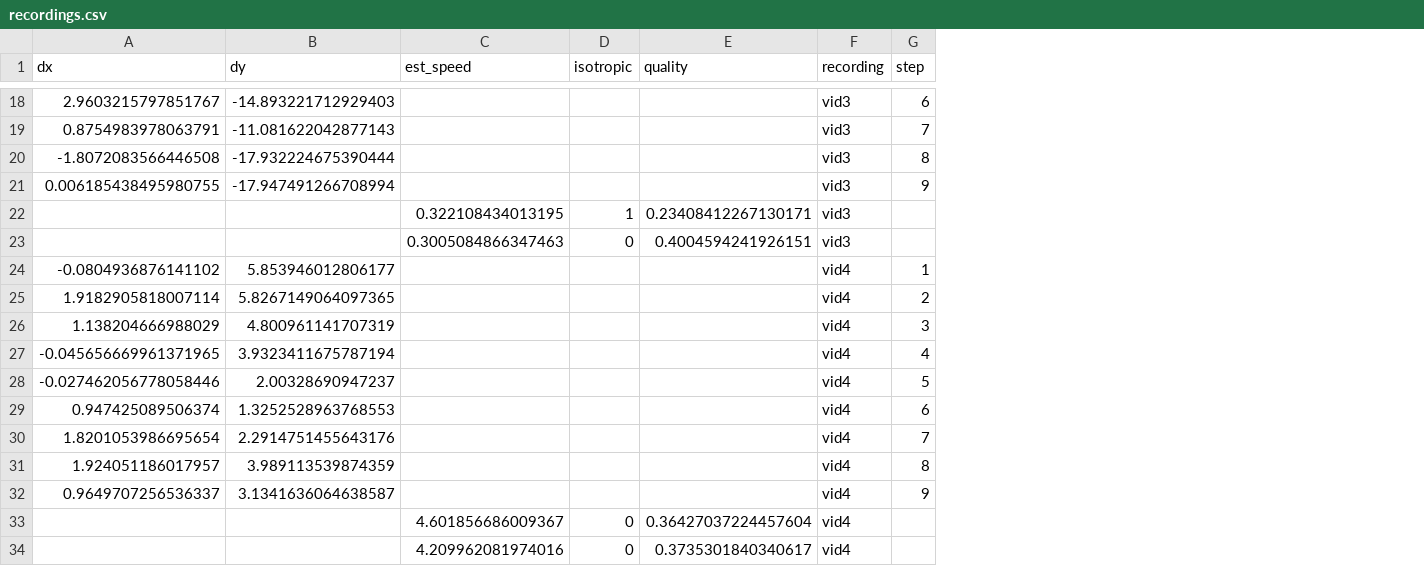
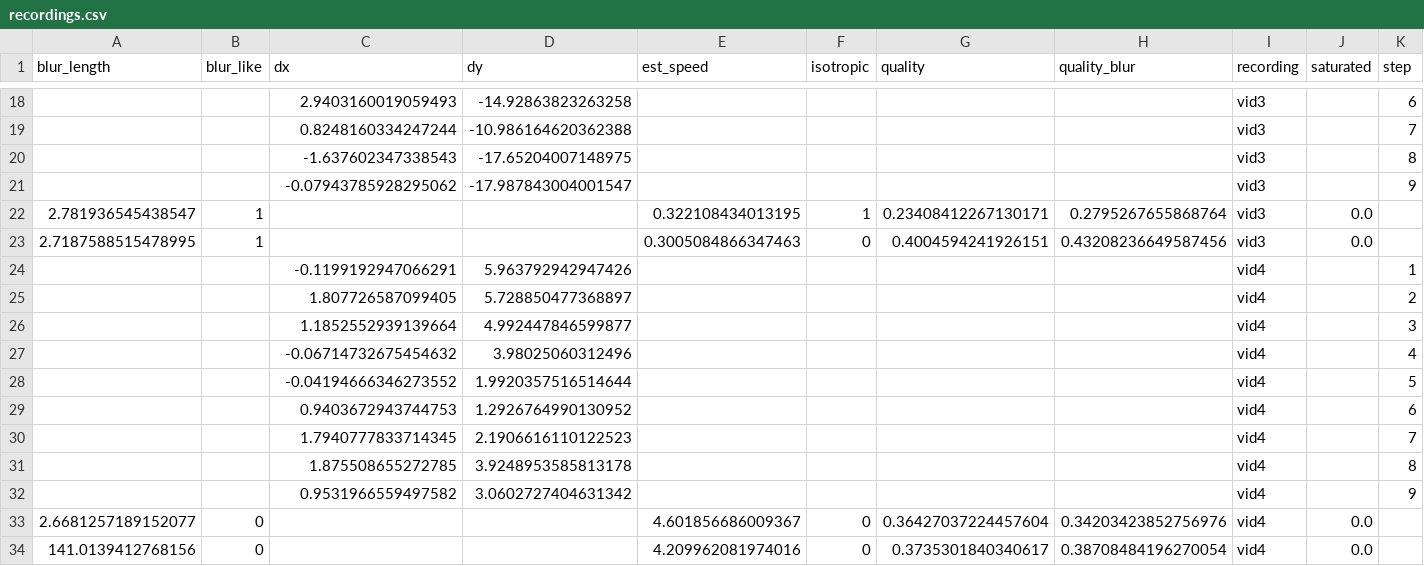
Before and after one commit to onewmann/hs-esslingen, a CSV file: experiments/results/recordings.csv, drawn as a sheet; only a part is shown, gaps mark what is left out; addresses are those after the commit; the diff covers the shown part only; the diff names each change by its address in the sheet, - before the commit and + after, or states it on an @@ line.

Commit message:
Rerun all studies with the new fields and phase correlation
Default estimates are unchanged in every study. New columns for the
blur check; testsequences, recordings and baselines get the more accurate
phase-correlation reference; the glint rows of the violation study change
with the wider clipping.

```diff
--- a/experiments/results/recordings.csv
+++ b/experiments/results/recordings.csv
+column A (blur_length), rows 22-34: 2.781936545438547 | 2.7187588515478995 |  |  |  |  |  |  |  |  |  | 2.6681257189152077 | 141.0139412768156
+column B (blur_like), rows 22-34: 1 | 1 |  |  |  |  |  |  |  |  |  | 0 | 0
+column H (quality_blur), rows 22-34: 0.2795267655868764 | 0.43208236649587456 |  |  |  |  |  |  |  |  |  | 0.34203423852756976 | 0.38708484196270054
+column J (saturated), rows 22-34: 0.0 | 0.0 |  |  |  |  |  |  |  |  |  | 0.0 | 0.0
-C18 (dx): 2.9603215797851767
+C18 (dx): 2.9403160019059493
-D18 (dy): -14.893221712929403
+D18 (dy): -14.92863823263258
-C19 (dx): 0.8754983978063791
+C19 (dx): 0.8248160334247244
-D19 (dy): -11.081622042877143
+D19 (dy): -10.986164620362388
-C20 (dx): -1.8072083566446508
+C20 (dx): -1.637602347338543
-D20 (dy): -17.932224675390444
+D20 (dy): -17.65204007148975
-C21 (dx): 0.006185438495980755
+C21 (dx): -0.07943785928295062
-D21 (dy): -17.947491266708994
+D21 (dy): -17.987843004001547
-C24 (dx): -0.0804936876141102
+C24 (dx): -0.1199192947066291
-D24 (dy): 5.853946012806177
+D24 (dy): 5.963792942947426
-C25 (dx): 1.9182905818007114
+C25 (dx): 1.807726587099405
-D25 (dy): 5.8267149064097365
+D25 (dy): 5.728850477368897
-C26 (dx): 1.138204666988029
+C26 (dx): 1.1852552939139664
-D26 (dy): 4.800961141707319
+D26 (dy): 4.992447846599877
-C27 (dx): -0.045656669961371965
+C27 (dx): -0.06714732675454632
-D27 (dy): 3.9323411675787194
+D27 (dy): 3.98025060312496
-C28 (dx): -0.027462056778058446
+C28 (dx): -0.04194666346273552
-D28 (dy): 2.00328690947237
+D28 (dy): 1.9920357516514644
-C29 (dx): 0.947425089506374
+C29 (dx): 0.9403672943744753
-D29 (dy): 1.3252528963768553
+D29 (dy): 1.2926764990130952
-C30 (dx): 1.8201053986695654
+C30 (dx): 1.7940777833714345
-D30 (dy): 2.2914751455643176
+D30 (dy): 2.1906616110122523
-C31 (dx): 1.924051186017957
+C31 (dx): 1.875508655272785
-D31 (dy): 3.989113539874359
+D31 (dy): 3.9248953585813178
-C32 (dx): 0.9649707256536337
+C32 (dx): 0.9531966559497582
-D32 (dy): 3.1341636064638587
+D32 (dy): 3.0602727404631342
```
Also changed, not shown: 28 edited cells elsewhere in this file, experiments/results/baselines.csv, experiments/results/before_after.csv, 24 other files.
